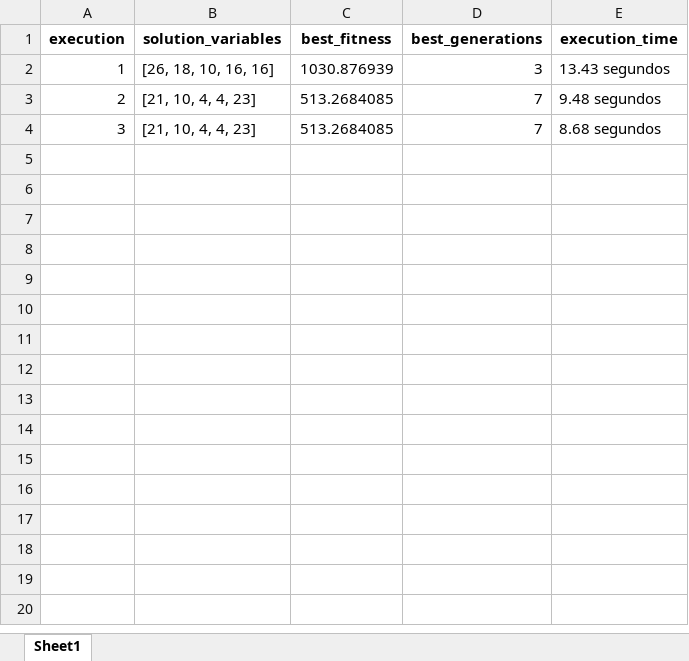
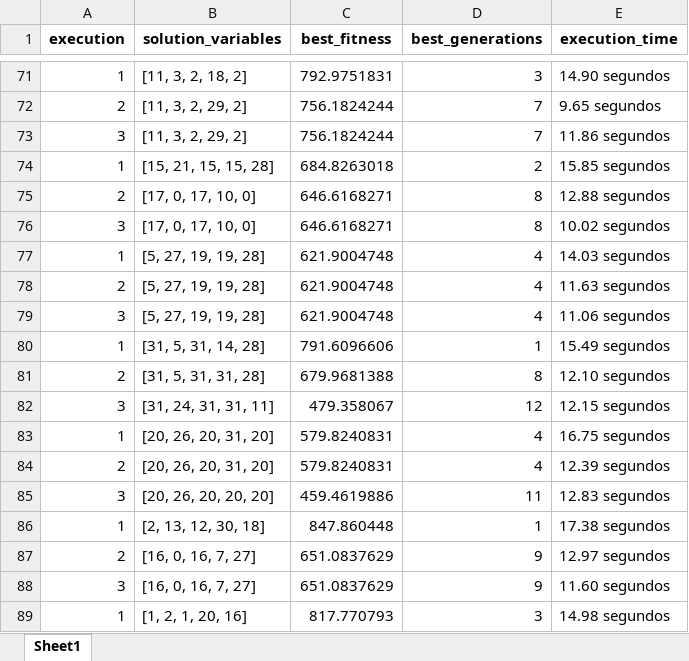
Before and after one commit to PedroVic12/Repopulation-With-Elite-Set, an Excel workbook: src/output/results_consolidados.xlsx, sheet Sheet1, drawn as a sheet; only a part is shown, gaps mark what is left out; values as stored, in another font and other column widths than the file's, no borders; addresses are those after the commit; the diff covers the shown part only; the diff names each change by its address in the sheet, - before the commit and + after, or states it on an @@ line.

```diff
--- a/src/output/results_consolidados.xlsx (sheet Sheet1)
+++ b/src/output/results_consolidados.xlsx (sheet Sheet1)
-B71 (solution_variables): [26, 18, 10, 16, 16]
+B71 (solution_variables): [11, 3, 2, 18, 2]
-C71 (best_fitness): 1030.876939
+C71 (best_fitness): 792.9751831
-E71 (execution_time): 13.43 segundos
+E71 (execution_time): 14.90 segundos
-B72:B73 (solution_variables): [21, 10, 4, 4, 23]
+B72:B73 (solution_variables): [11, 3, 2, 29, 2]
-C72:C73 (best_fitness): 513.2684085
+C72:C73 (best_fitness): 756.1824244
-E72 (execution_time): 9.48 segundos
+E72 (execution_time): 9.65 segundos
-E73 (execution_time): 8.68 segundos
+E73 (execution_time): 11.86 segundos
+row 74: 1 | [15, 21, 15, 15, 28] | 684.8263018 | 2 | 15.85 segundos
+row 75: 2 | [17, 0, 17, 10, 0] | 646.6168271 | 8 | 12.88 segundos
+row 76: 3 | [17, 0, 17, 10, 0] | 646.6168271 | 8 | 10.02 segundos
+row 77: 1 | [5, 27, 19, 19, 28] | 621.9004748 | 4 | 14.03 segundos
+row 78: 2 | [5, 27, 19, 19, 28] | 621.9004748 | 4 | 11.63 segundos
+row 79: 3 | [5, 27, 19, 19, 28] | 621.9004748 | 4 | 11.06 segundos
+row 80: 1 | [31, 5, 31, 14, 28] | 791.6096606 | 1 | 15.49 segundos
+row 81: 2 | [31, 5, 31, 31, 28] | 679.9681388 | 8 | 12.10 segundos
+row 82: 3 | [31, 24, 31, 31, 11] | 479.358067 | 12 | 12.15 segundos
+row 83: 1 | [20, 26, 20, 31, 20] | 579.8240831 | 4 | 16.75 segundos
+row 84: 2 | [20, 26, 20, 31, 20] | 579.8240831 | 4 | 12.39 segundos
+row 85: 3 | [20, 26, 20, 20, 20] | 459.4619886 | 11 | 12.83 segundos
+row 86: 1 | [2, 13, 12, 30, 18] | 847.860448 | 1 | 17.38 segundos
+row 87: 2 | [16, 0, 16, 7, 27] | 651.0837629 | 9 | 12.97 segundos
+row 88: 3 | [16, 0, 16, 7, 27] | 651.0837629 | 9 | 11.60 segundos
+row 89: 1 | [1, 2, 1, 20, 16] | 817.770793 | 3 | 14.98 segundos
```
Also changed, not shown: 125 added rows elsewhere in this sheet, src/DashboardApp/hash_table.xlsx, src/output/pop_final.xlsx, 20 other files.
